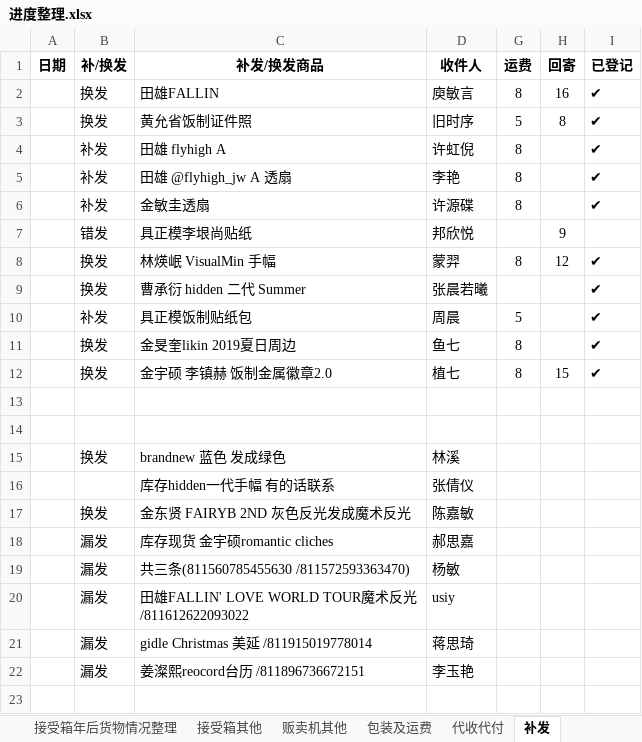
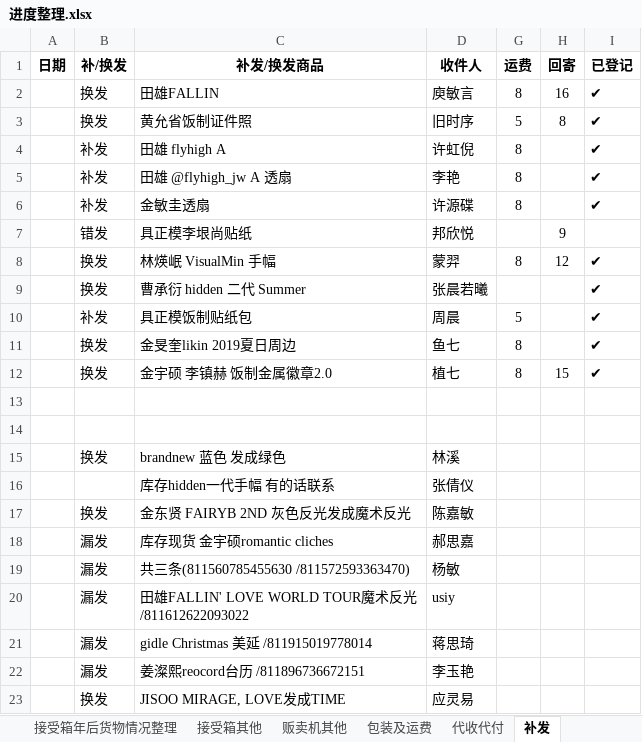
Before and after one commit to yukimi1212/404, an Excel workbook: 进度整理.xlsx, sheet 补发, drawn as a sheet; values as stored, in another font and other column widths than the file's, no borders; the diff names each change by its address in the sheet, - before the commit and + after, or states it on an @@ line.

```diff
--- a/进度整理.xlsx (sheet 补发)
+++ b/进度整理.xlsx (sheet 补发)
+row 23:  | 换发 | JISOO MIRAGE, LOVE发成TIME | 应灵易
```
Also changed, not shown: sheet 接受箱年后货物情况整理, sheet 接受箱补款, sheet 接受箱其他, sheet 代收代付, sheet 包装及运费, sheet 贩卖机其他, formulas that keep their value, hidden cells.
